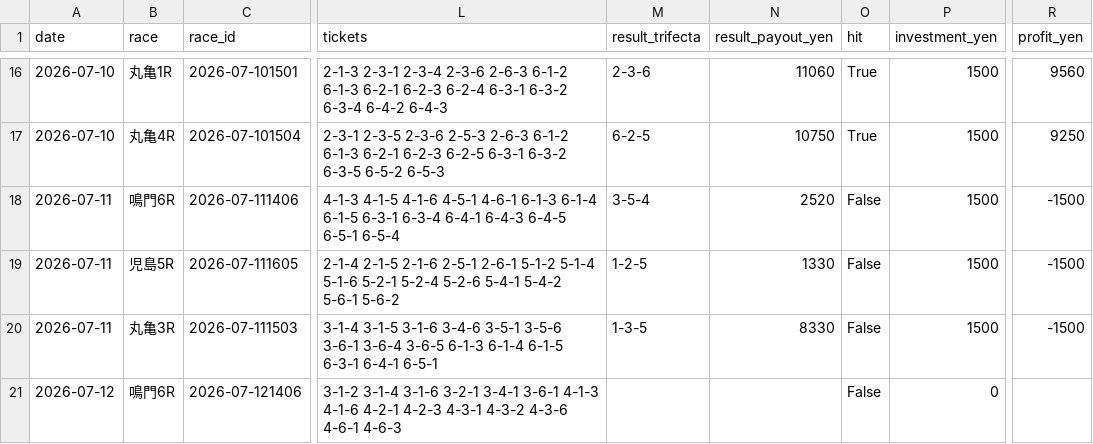
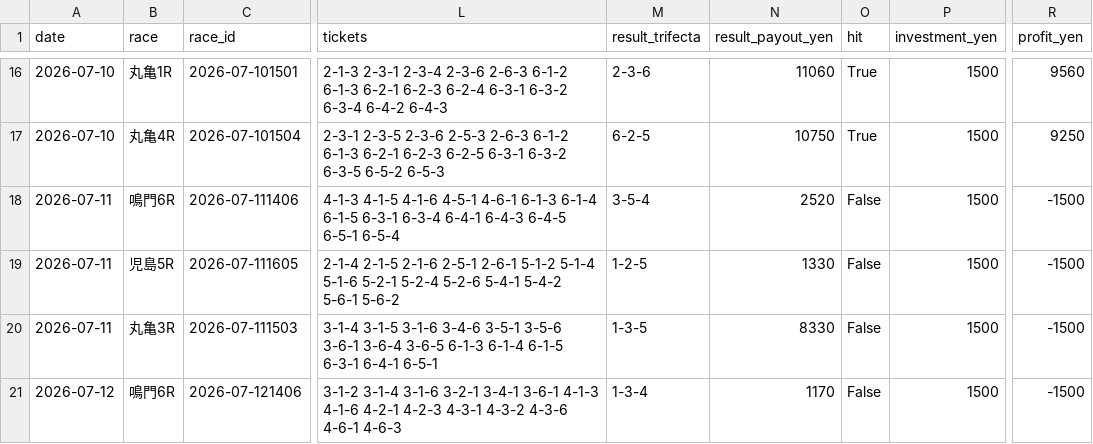
Before and after one commit to mm1601/kyotei-occult-viewer, a CSV file: data/output/core_buy_forward_validation.csv, drawn as a sheet; only a part is shown, gaps mark what is left out; the diff names each change by its address in the sheet, - before the commit and + after, or states it on an @@ line.

```diff
--- a/data/output/core_buy_forward_validation.csv
+++ b/data/output/core_buy_forward_validation.csv
-M21 (result_trifecta): (empty)
+M21 (result_trifecta): 1-3-4
-N21 (result_payout_yen): (empty)
+N21 (result_payout_yen): 1170
-P21 (investment_yen): 0
+P21 (investment_yen): 1500
-R21 (profit_yen): (empty)
+R21 (profit_yen): -1500
```
Also changed, not shown: 11 other files.
